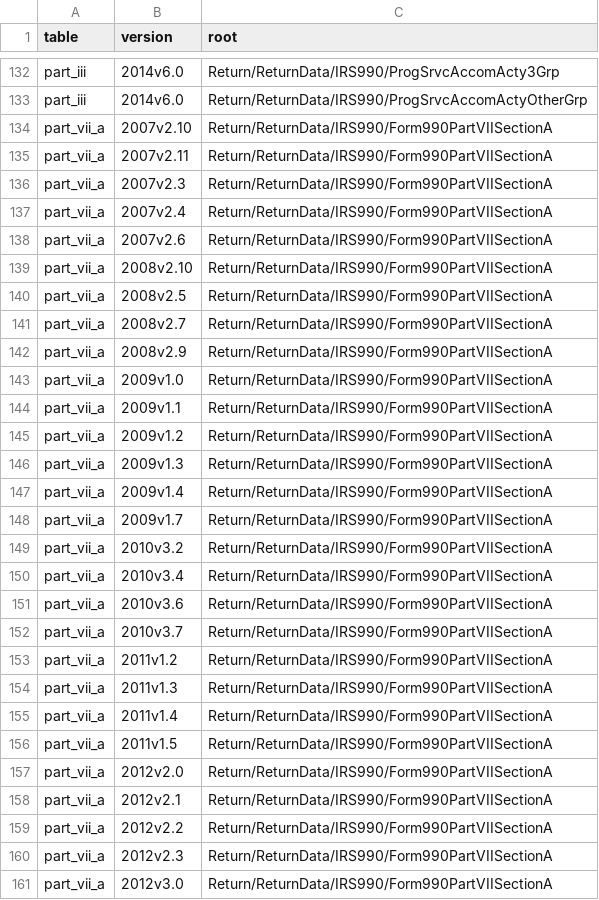
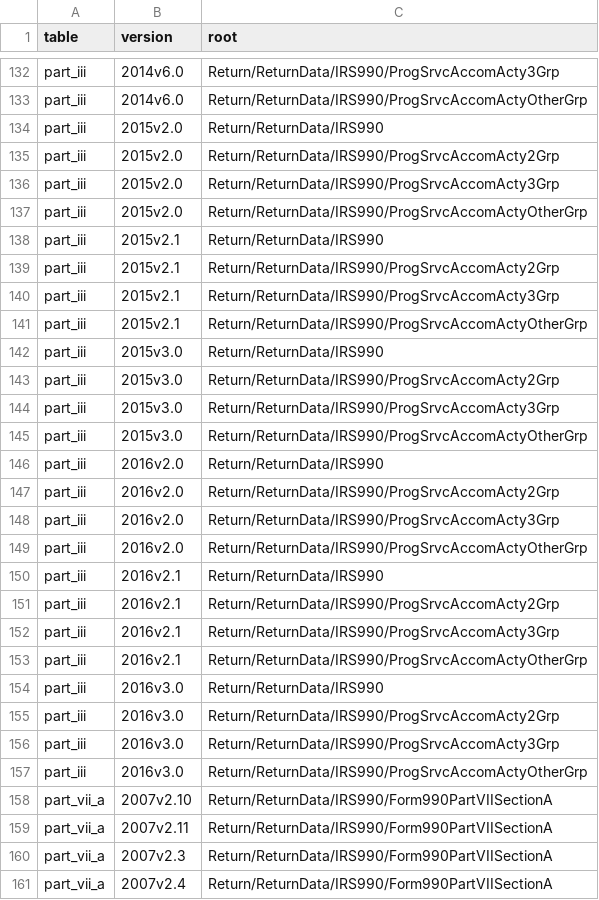
Before and after one commit to CharityNavigator/irs990, a CSV file: data/990_multi_roots.csv, drawn as a sheet; only a part is shown, gaps mark what is left out; the shorter side is filled out with more unchanged rows; the diff covers the shown part only; the diff names each change by its address in the sheet, - before the commit and + after, or states it on an @@ line.

```diff
--- a/data/990_multi_roots.csv
+++ b/data/990_multi_roots.csv
+row 134: part_iii | 2015v2.0 | Return/ReturnData/IRS990
+row 135: part_iii | 2015v2.0 | Return/ReturnData/IRS990/ProgSrvcAccomActy2Grp
+row 136: part_iii | 2015v2.0 | Return/ReturnData/IRS990/ProgSrvcAccomActy3Grp
+row 137: part_iii | 2015v2.0 | Return/ReturnData/IRS990/ProgSrvcAccomActyOtherGrp
+row 138: part_iii | 2015v2.1 | Return/ReturnData/IRS990
+row 139: part_iii | 2015v2.1 | Return/ReturnData/IRS990/ProgSrvcAccomActy2Grp
+row 140: part_iii | 2015v2.1 | Return/ReturnData/IRS990/ProgSrvcAccomActy3Grp
+row 141: part_iii | 2015v2.1 | Return/ReturnData/IRS990/ProgSrvcAccomActyOtherGrp
+row 142: part_iii | 2015v3.0 | Return/ReturnData/IRS990
+row 143: part_iii | 2015v3.0 | Return/ReturnData/IRS990/ProgSrvcAccomActy2Grp
+row 144: part_iii | 2015v3.0 | Return/ReturnData/IRS990/ProgSrvcAccomActy3Grp
+row 145: part_iii | 2015v3.0 | Return/ReturnData/IRS990/ProgSrvcAccomActyOtherGrp
+row 146: part_iii | 2016v2.0 | Return/ReturnData/IRS990
+row 147: part_iii | 2016v2.0 | Return/ReturnData/IRS990/ProgSrvcAccomActy2Grp
+row 148: part_iii | 2016v2.0 | Return/ReturnData/IRS990/ProgSrvcAccomActy3Grp
+row 149: part_iii | 2016v2.0 | Return/ReturnData/IRS990/ProgSrvcAccomActyOtherGrp
+row 150: part_iii | 2016v2.1 | Return/ReturnData/IRS990
+row 151: part_iii | 2016v2.1 | Return/ReturnData/IRS990/ProgSrvcAccomActy2Grp
+row 152: part_iii | 2016v2.1 | Return/ReturnData/IRS990/ProgSrvcAccomActy3Grp
+row 153: part_iii | 2016v2.1 | Return/ReturnData/IRS990/ProgSrvcAccomActyOtherGrp
+row 154: part_iii | 2016v3.0 | Return/ReturnData/IRS990
+row 155: part_iii | 2016v3.0 | Return/ReturnData/IRS990/ProgSrvcAccomActy2Grp
+row 156: part_iii | 2016v3.0 | Return/ReturnData/IRS990/ProgSrvcAccomActy3Grp
+row 157: part_iii | 2016v3.0 | Return/ReturnData/IRS990/ProgSrvcAccomActyOtherGrp
```
Also changed, not shown: 15 added rows elsewhere in this file, 3 other files.
